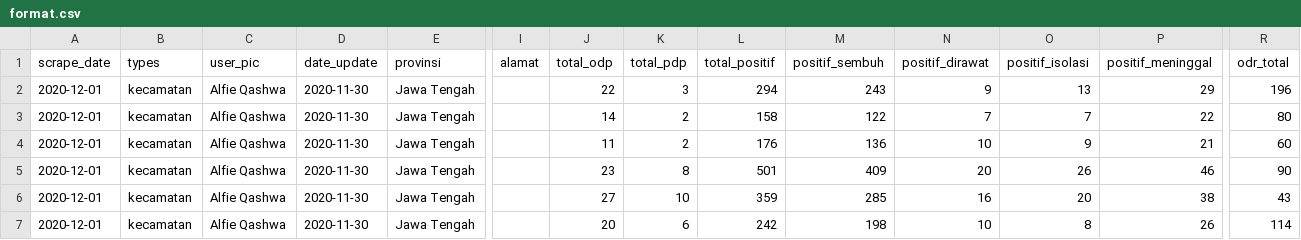
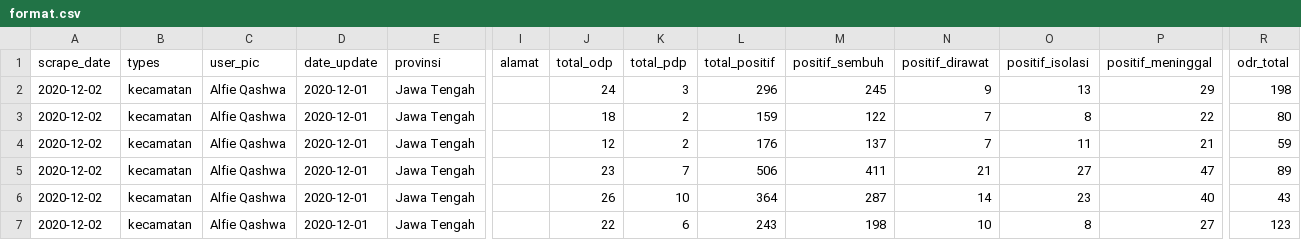
Before and after one commit to alfieqashwa/kominfo-pedulilindungi, a CSV file: JAWA_TENGAH/kudus/new/format.csv, drawn as a sheet; only a part is shown, gaps mark what is left out; the diff covers the shown part only; the diff names each change by its address in the sheet, - before the commit and + after, or states it on an @@ line.

```diff
--- a/JAWA_TENGAH/kudus/new/format.csv
+++ b/JAWA_TENGAH/kudus/new/format.csv
-A2:A7 (scrape_date): 2020-12-01
+A2:A7 (scrape_date): 2020-12-02
-D2:D7 (date_update): 2020-11-30
+D2:D7 (date_update): 2020-12-01
-J2 (total_odp): 22
+J2 (total_odp): 24
-L2 (total_positif): 294
+L2 (total_positif): 296
-M2 (positif_sembuh): 243
+M2 (positif_sembuh): 245
-R2 (odr_total): 196
+R2 (odr_total): 198
-J3 (total_odp): 14
+J3 (total_odp): 18
-L3 (total_positif): 158
+L3 (total_positif): 159
-O3 (positif_isolasi): 7
+O3 (positif_isolasi): 8
-J4 (total_odp): 11
+J4 (total_odp): 12
-M4 (positif_sembuh): 136
+M4 (positif_sembuh): 137
-N4 (positif_dirawat): 10
+N4 (positif_dirawat): 7
-O4 (positif_isolasi): 9
+O4 (positif_isolasi): 11
-R4 (odr_total): 60
+R4 (odr_total): 59
-K5 (total_pdp): 8
+K5 (total_pdp): 7
-L5 (total_positif): 501
+L5 (total_positif): 506
-M5 (positif_sembuh): 409
+M5 (positif_sembuh): 411
-N5 (positif_dirawat): 20
+N5 (positif_dirawat): 21
-O5 (positif_isolasi): 26
+O5 (positif_isolasi): 27
-P5 (positif_meninggal): 46
+P5 (positif_meninggal): 47
-R5 (odr_total): 90
+R5 (odr_total): 89
-J6 (total_odp): 27
+J6 (total_odp): 26
-L6 (total_positif): 359
+L6 (total_positif): 364
-M6 (positif_sembuh): 285
+M6 (positif_sembuh): 287
-N6 (positif_dirawat): 16
+N6 (positif_dirawat): 14
-O6 (positif_isolasi): 20
+O6 (positif_isolasi): 23
-P6 (positif_meninggal): 38
+P6 (positif_meninggal): 40
-J7 (total_odp): 20
+J7 (total_odp): 22
-L7 (total_positif): 242
+L7 (total_positif): 243
-P7 (positif_meninggal): 26
+P7 (positif_meninggal): 27
-R7 (odr_total): 114
+R7 (odr_total): 123
```
Also changed, not shown: 18 edited cells elsewhere in this file, JAWA_TENGAH/banjarnegara/new/format.csv, JAWA_TENGAH/purbalingga/new/format.csv, 3 other files.
